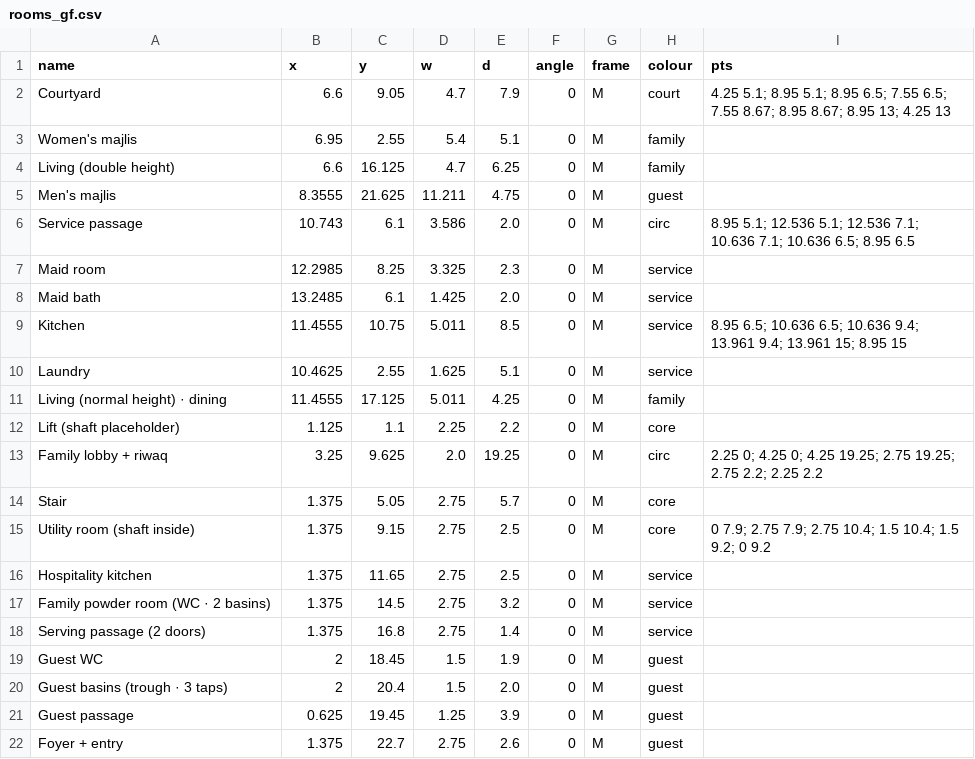
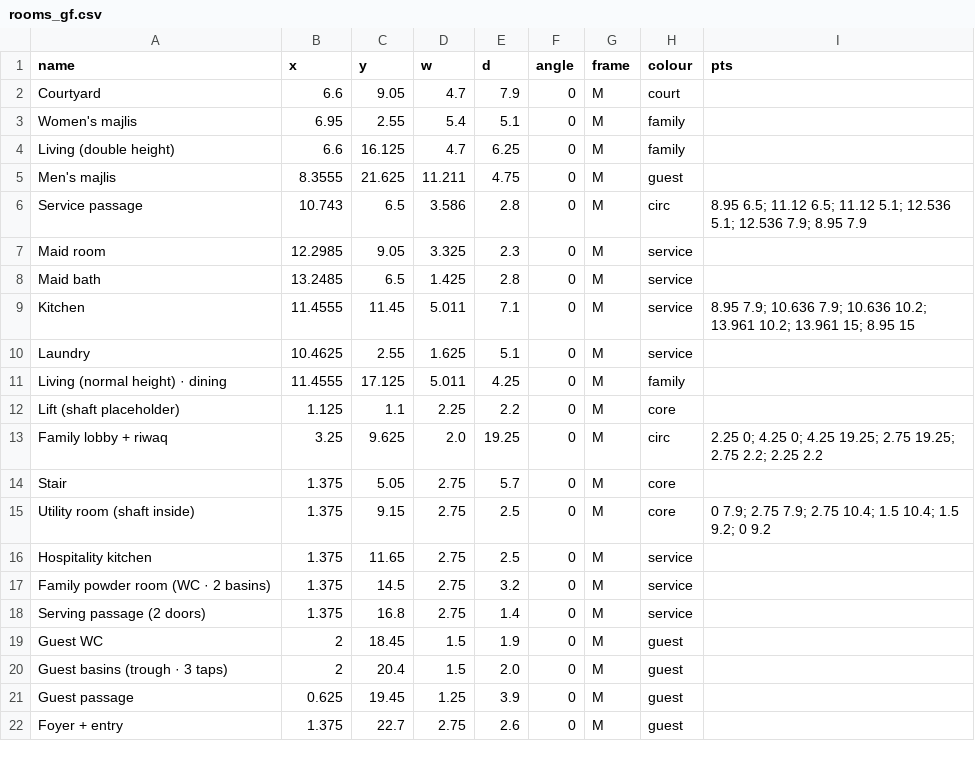
Before and after one commit to ahl20006/House_git, a CSV file: taif_house/data/rooms_gf.csv, drawn as a sheet.

```diff
--- a/taif_house/data/rooms_gf.csv
+++ b/taif_house/data/rooms_gf.csv
@@ -1,3 +1,3 @@
 name,x,y,w,d,angle,frame,colour,pts
-Courtyard,6.6,9.05,4.7,7.9,0,M,court,4.25 5.1; 8.95 5.1; 8.95 6.5; 7.55 6.5; 7.55 8.67; 8.95 8.67; 8.95 13; 4.25 13
+Courtyard,6.6,9.05,4.7,7.9,0,M,court,
 Women's majlis,6.95,2.55,5.4,5.1,0,M,family,
@@ -5,6 +5,6 @@ Living (double height),6.6,16.125,4.7,6.25,0,M,family,
 Men's majlis,8.3555,21.625,11.211,4.75,0,M,guest,
-Service passage,10.743,6.1,3.586,2.0,0,M,circ,8.95 5.1; 12.536 5.1; 12.536 7.1; 10.636 7.1; 10.636 6.5; 8.95 6.5
-Maid room,12.2985,8.25,3.325,2.3,0,M,service,
-Maid bath,13.2485,6.1,1.425,2.0,0,M,service,
-Kitchen,11.4555,10.75,5.011,8.5,0,M,service,8.95 6.5; 10.636 6.5; 10.636 9.4; 13.961 9.4; 13.961 15; 8.95 15
+Service passage,10.743,6.5,3.586,2.8,0,M,circ,8.95 6.5; 11.12 6.5; 11.12 5.1; 12.536 5.1; 12.536 7.9; 8.95 7.9
+Maid room,12.2985,9.05,3.325,2.3,0,M,service,
+Maid bath,13.2485,6.5,1.425,2.8,0,M,service,
+Kitchen,11.4555,11.45,5.011,7.1,0,M,service,8.95 7.9; 10.636 7.9; 10.636 10.2; 13.961 10.2; 13.961 15; 8.95 15
 Laundry,10.4625,2.55,1.625,5.1,0,M,service,
```
Also changed, not shown: 6 other files.
